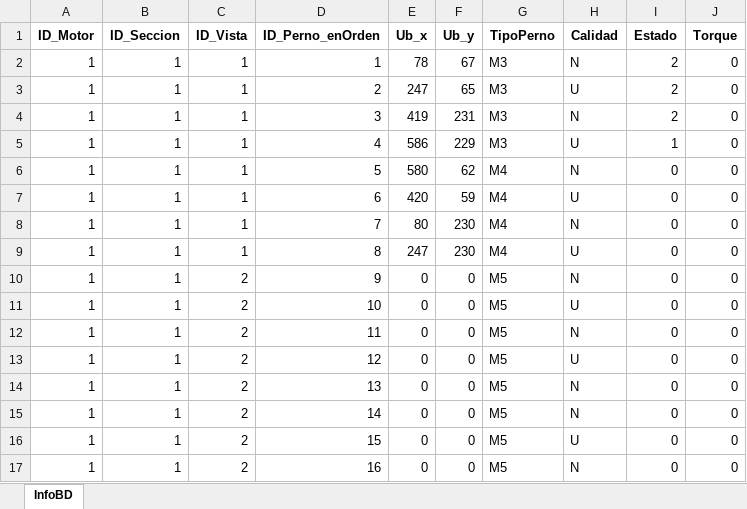
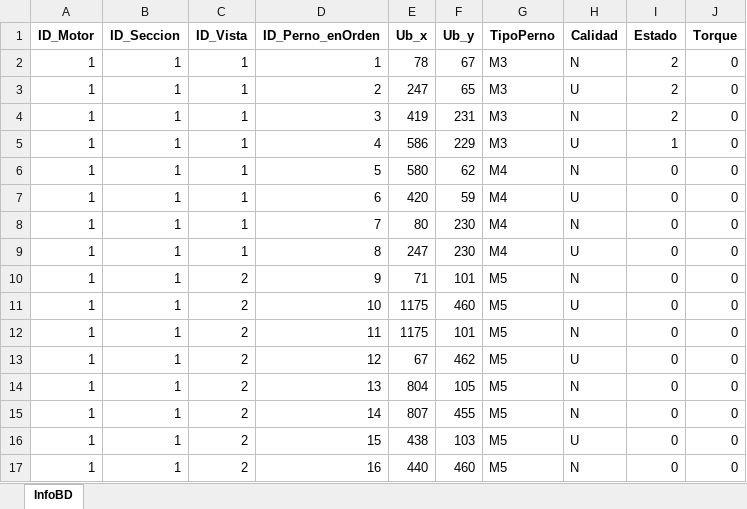
Before and after one commit to rodrigojavierh/TORQUIA, an Excel workbook: BD_Motor001.xlsx, sheet InfoBD, drawn as a sheet; values as stored, in another font and other column widths than the file's, no borders; the diff names each change by its address in the sheet, - before the commit and + after, or states it on an @@ line.

```diff
--- a/BD_Motor001.xlsx (sheet InfoBD)
+++ b/BD_Motor001.xlsx (sheet InfoBD)
-E10 (Ub_x): 0
+E10 (Ub_x): 71
-F10 (Ub_y): 0
+F10 (Ub_y): 101
-E11:E12 (Ub_x): 0
+E11:E12 (Ub_x): 1175
-F11 (Ub_y): 0
+F11 (Ub_y): 460
-F12 (Ub_y): 0
+F12 (Ub_y): 101
-E13 (Ub_x): 0
+E13 (Ub_x): 67
-F13 (Ub_y): 0
+F13 (Ub_y): 462
-E14 (Ub_x): 0
+E14 (Ub_x): 804
-F14 (Ub_y): 0
+F14 (Ub_y): 105
-E15 (Ub_x): 0
+E15 (Ub_x): 807
-F15 (Ub_y): 0
+F15 (Ub_y): 455
-E16 (Ub_x): 0
+E16 (Ub_x): 438
-F16 (Ub_y): 0
+F16 (Ub_y): 103
-E17 (Ub_x): 0
+E17 (Ub_x): 440
-F17 (Ub_y): 0
+F17 (Ub_y): 460
```
Also changed, not shown: 9 other files.
